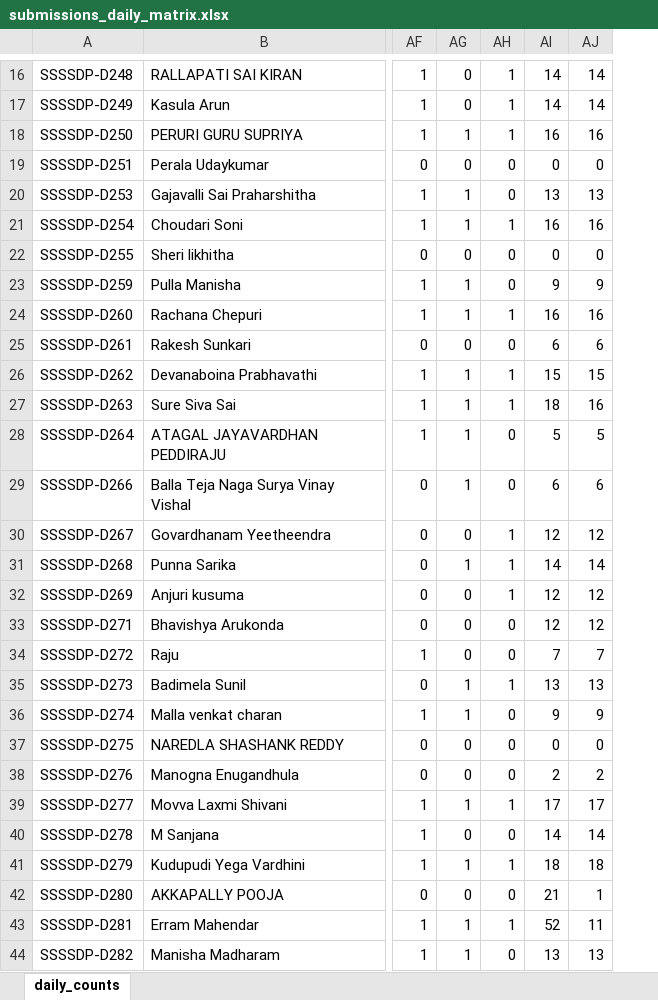
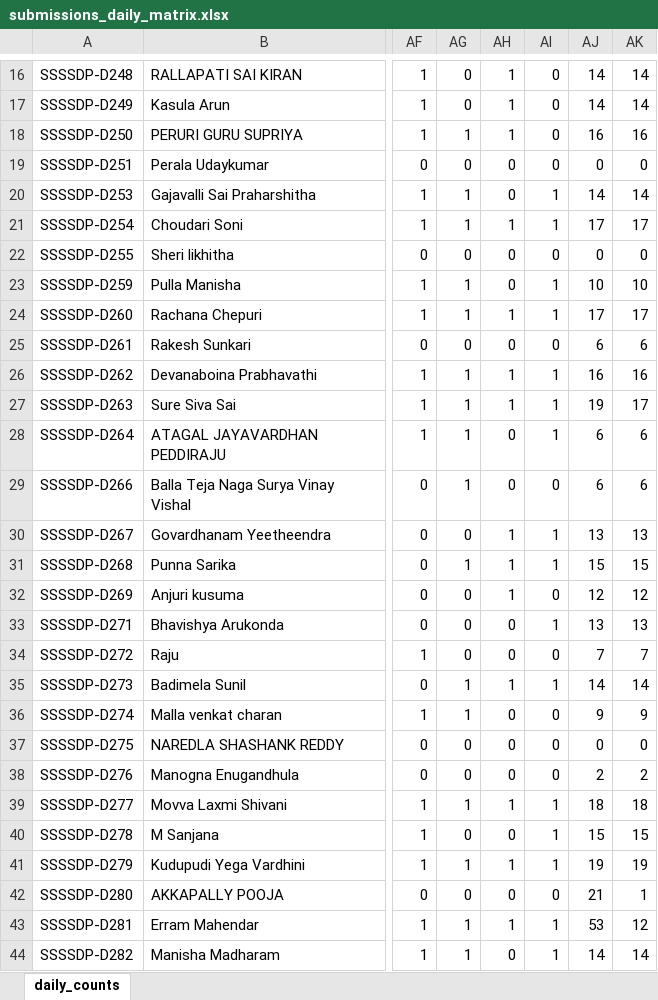
Before and after one commit to EaswarammaPreranaInc/SethuBatch3_DataEngineers, an Excel workbook: reports/submissions_daily_matrix.xlsx, sheet daily_counts, drawn as a sheet; only a part is shown, gaps mark what is left out; values as stored, in another font and other column widths than the file's, no borders; addresses are those after the commit; the diff covers the shown part only; the diff names each change by its address in the sheet, - before the commit and + after, or states it on an @@ line.

```diff
--- a/reports/submissions_daily_matrix.xlsx (sheet daily_counts)
+++ b/reports/submissions_daily_matrix.xlsx (sheet daily_counts)
+column AI, rows 16-44: 0 | 0 | 0 | 0 | 1 | 1 | 0 | 1 | 1 | 0 | 1 | 1 | 1 | 0 | 1 | 1 | 0 | 1 | 0 | 1 | 0 | 0 | 0 | 1 | 1 | 1 | 0 | 1 | 1
-AJ20: 13
+AJ20: 14
-AK20: 13
+AK20: 14
-AJ21: 16
+AJ21: 17
-AK21: 16
+AK21: 17
-AJ23: 9
+AJ23: 10
-AK23: 9
+AK23: 10
-AJ24: 16
+AJ24: 17
-AK24: 16
+AK24: 17
-AJ26: 15
+AJ26: 16
-AK26: 15
+AK26: 16
-AJ27: 18
+AJ27: 19
-AK27: 16
+AK27: 17
-AJ28: 5
+AJ28: 6
-AK28: 5
+AK28: 6
-AJ30: 12
+AJ30: 13
-AK30: 12
+AK30: 13
-AJ31: 14
+AJ31: 15
-AK31: 14
+AK31: 15
-AJ33: 12
+AJ33: 13
-AK33: 12
+AK33: 13
-AJ35: 13
+AJ35: 14
-AK35: 13
+AK35: 14
-AJ39: 17
+AJ39: 18
-AK39: 17
+AK39: 18
-AJ40: 14
+AJ40: 15
-AK40: 14
+AK40: 15
-AJ41: 18
+AJ41: 19
-AK41: 18
+AK41: 19
-AJ43: 52
+AJ43: 53
-AK43: 11
+AK43: 12
-AJ44: 13
+AJ44: 14
-AK44: 13
+AK44: 14
```
Also changed, not shown: 88 edited cells elsewhere in this sheet, 5 other files.
